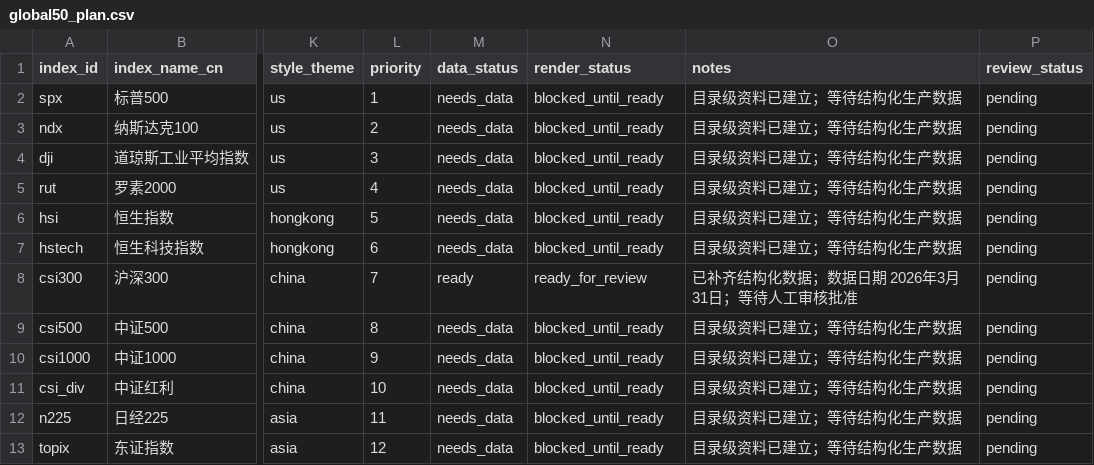
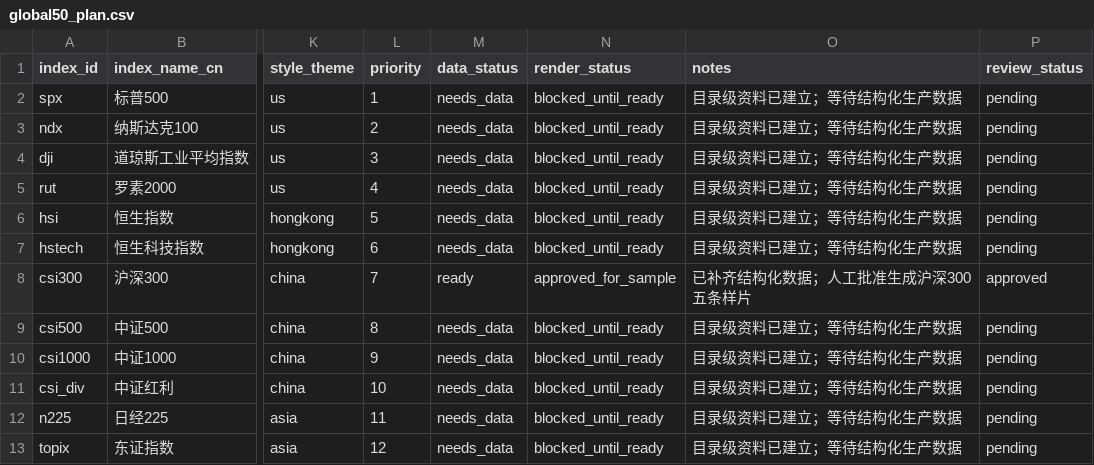
Before and after one commit to sktt13ef/index-video-studio, a CSV file: data/global50/global50_plan.csv, drawn as a sheet; only a part is shown, gaps mark what is left out; the diff names each change by its address in the sheet, - before the commit and + after, or states it on an @@ line.

Commit message:
Approve csi300 light sample rendering

```diff
--- a/data/global50/global50_plan.csv
+++ b/data/global50/global50_plan.csv
-N8 (render_status): ready_for_review
+N8 (render_status): approved_for_sample
-O8 (notes): 已补齐结构化数据；数据日期 2026年3月31日；等待人工审核批准
+O8 (notes): 已补齐结构化数据；人工批准生成沪深300五条样片
-P8 (review_status): pending
+P8 (review_status): approved
```
Also changed, not shown: 3 other files.
